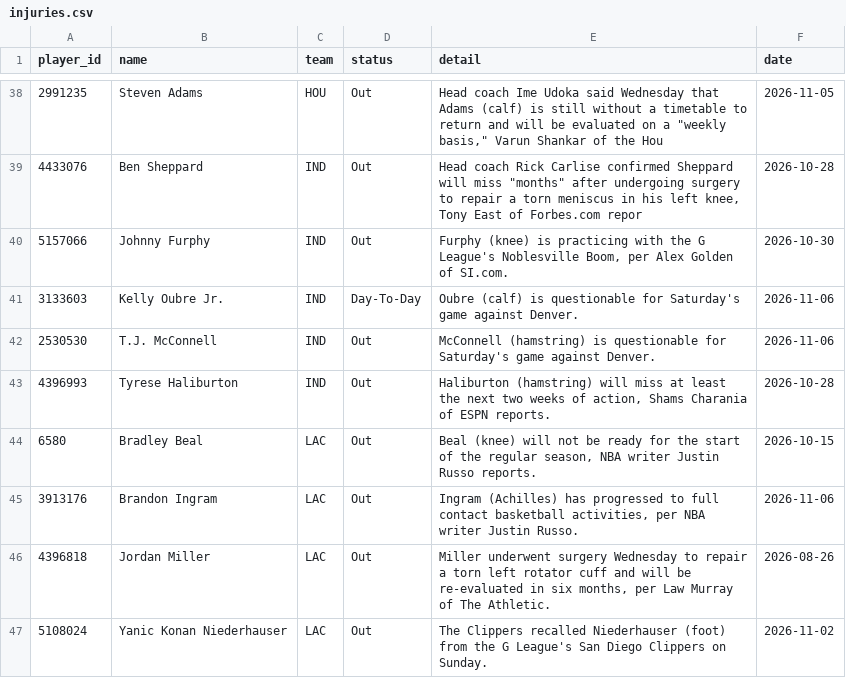
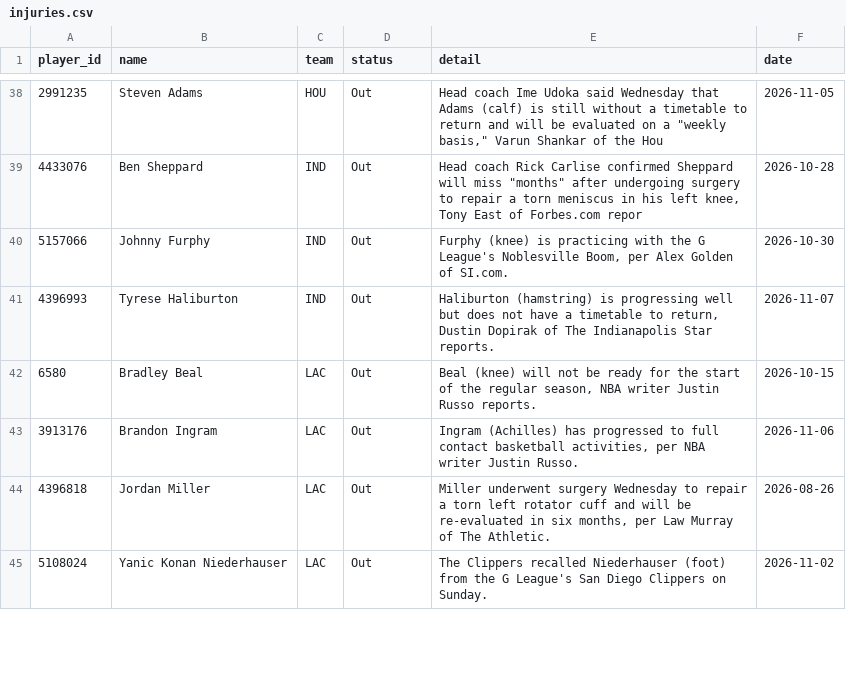
Before and after one commit to tdfarrell/betting-research, a CSV file: data/nba/injuries.csv, drawn as a sheet; only a part is shown, gaps mark what is left out; the diff covers the shown part only.

```diff
--- a/data/nba/injuries.csv
+++ b/data/nba/injuries.csv
@@ -40,5 +40,3 @@ player_id,name,team,status,detail,date
 5157066,Johnny Furphy,IND,Out,"Furphy (knee) is practicing with the G League's Noblesville Boom, per Alex Golden of SI.com.",2026-10-30
-3133603,Kelly Oubre Jr.,IND,Day-To-Day,Oubre (calf) is questionable for Saturday's game against Denver.,2026-11-06
-2530530,T.J. McConnell,IND,Out,McConnell (hamstring) is questionable for Saturday's game against Denver.,2026-11-06
-4396993,Tyrese Haliburton,IND,Out,"Haliburton (hamstring) will miss at least the next two weeks of action, Shams Charania of ESPN reports.",2026-10-28
+4396993,Tyrese Haliburton,IND,Out,"Haliburton (hamstring) is progressing well but does not have a timetable to return, Dustin Dopirak of The Indianapolis Star reports.",2026-11-07
 6580,Bradley Beal,LAC,Out,"Beal (knee) will not be ready for the start of the regular season, NBA writer Justin Russo reports.",2026-10-15
```
Also changed, not shown: 6 added rows, 5 removed rows and 12 edited cells elsewhere in this file, data/cbb/games.csv, data/odds/history_cbb.csv, 47 other files.
